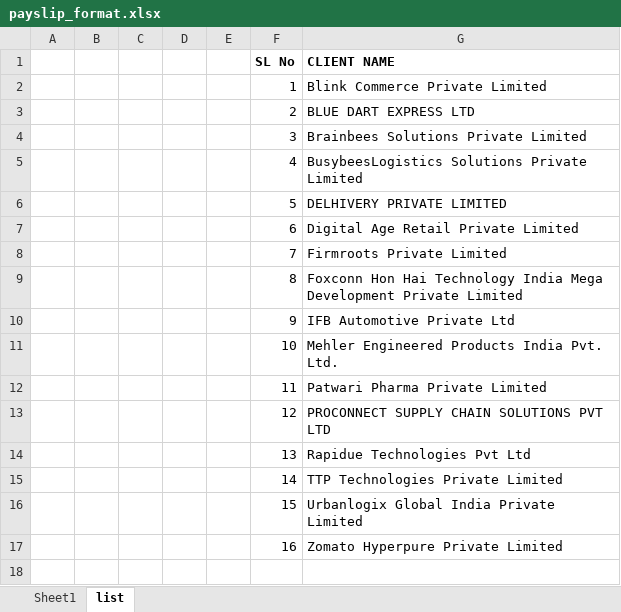
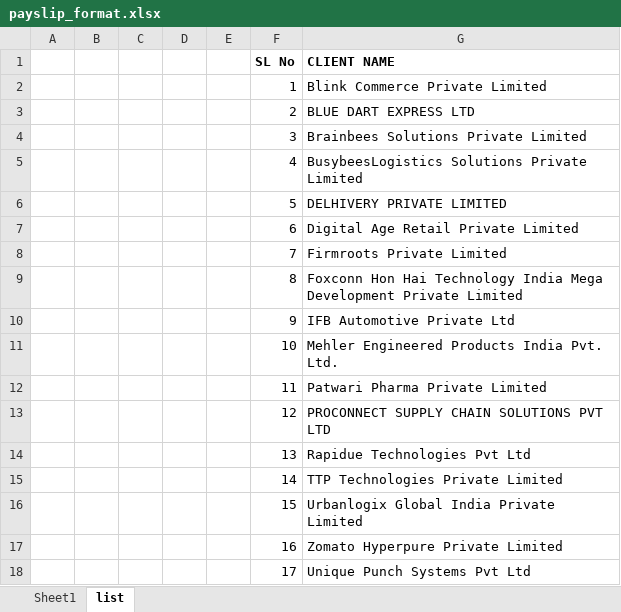
Before and after one commit to webomindapps/fretusfolks, an Excel workbook: public/admin/payslip_format.xlsx, sheet list, drawn as a sheet; values as stored, in another font and other column widths than the file's, no borders; the diff names each change by its address in the sheet, - before the commit and + after, or states it on an @@ line.

```diff
--- a/public/admin/payslip_format.xlsx (sheet list)
+++ b/public/admin/payslip_format.xlsx (sheet list)
+row 18:  |  |  |  |  | 17 | Unique Punch Systems Pvt Ltd
```
Also changed, not shown: public/admin/approvedcandidates_formate.xlsx, public/admin/cfis_formate.xlsx, 49 other files.
